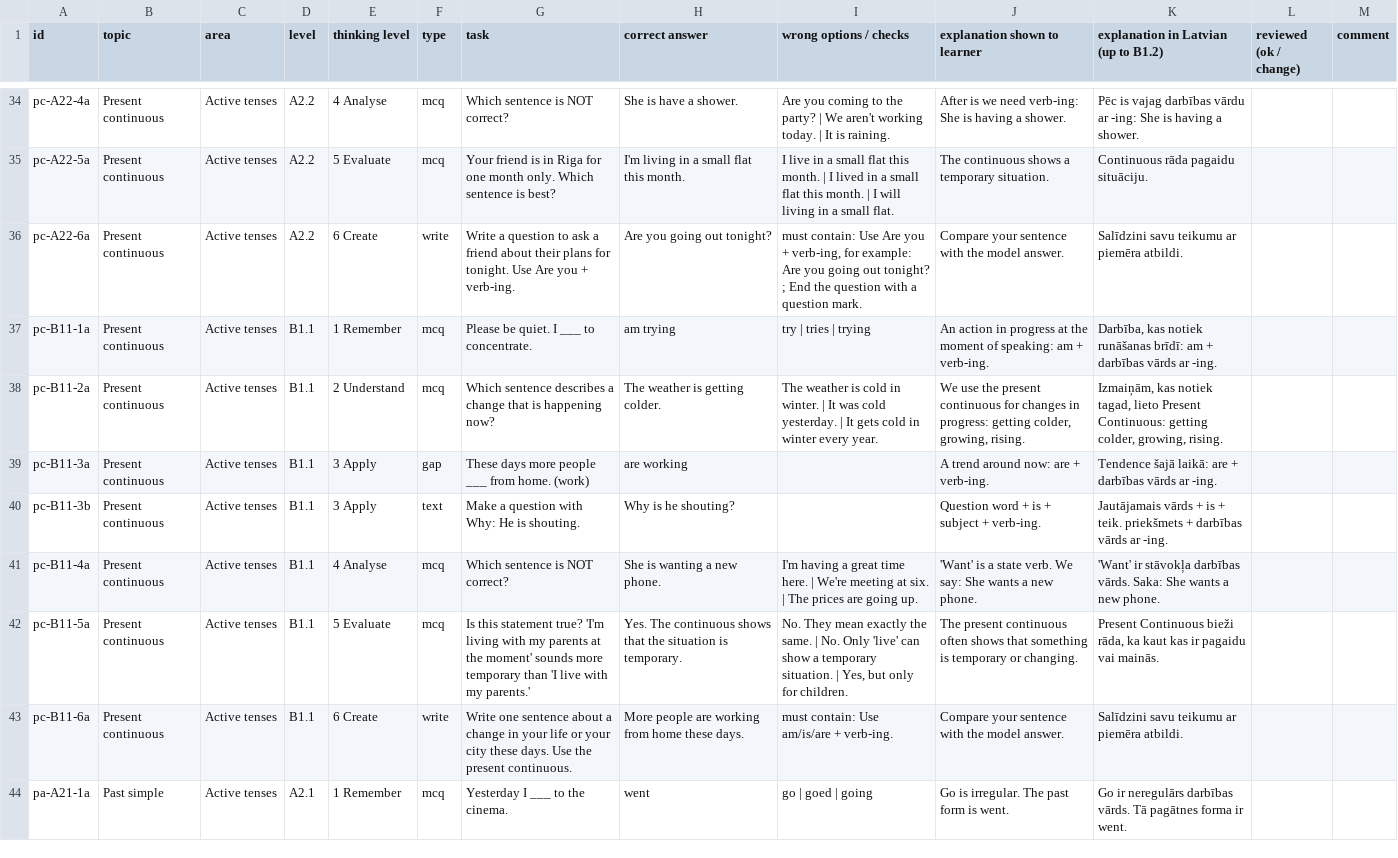
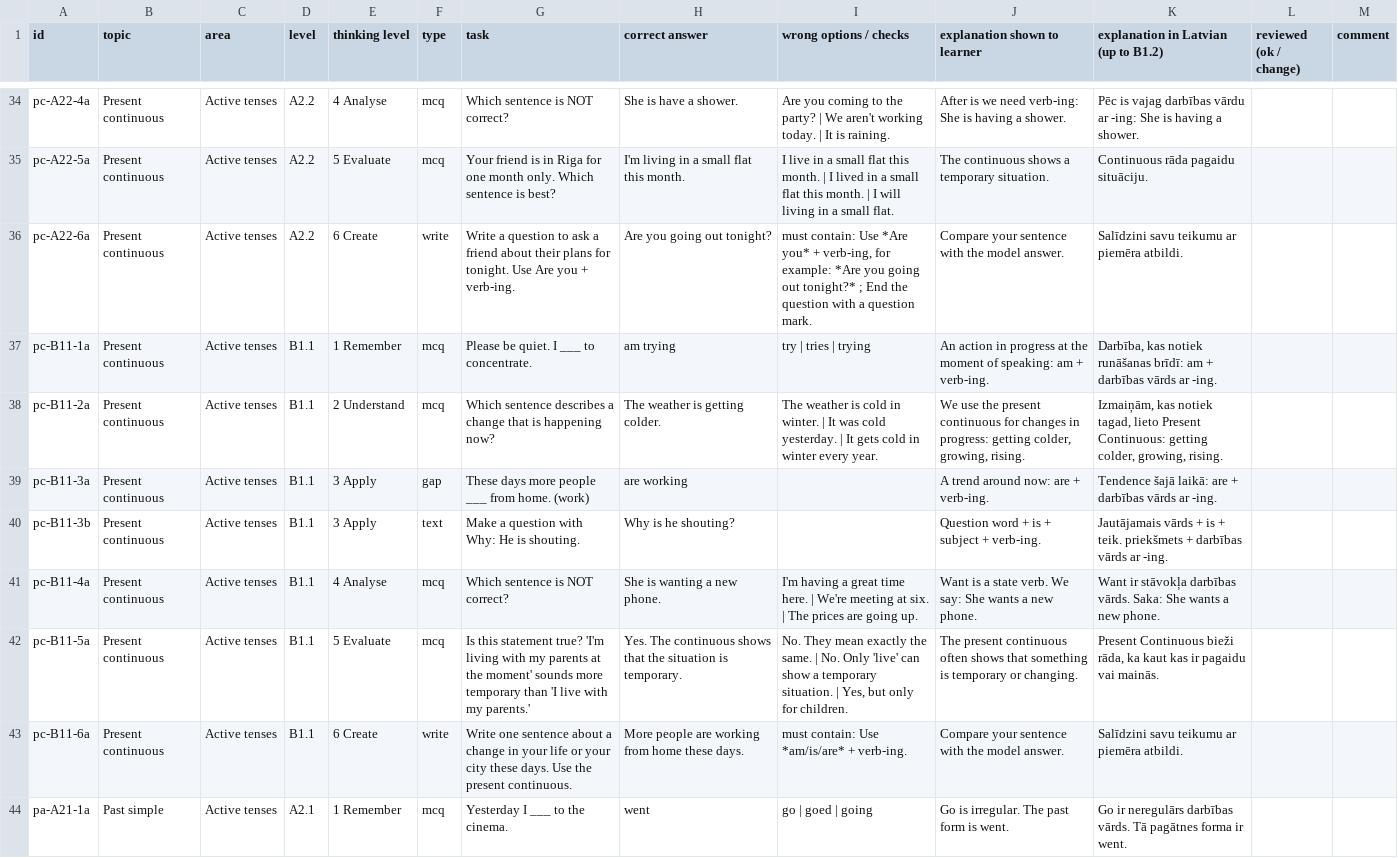
Before and after one commit to inga-cmyk/englishfever, a CSV file: docs/practice-question-bank-review.csv, drawn as a sheet; only a part is shown, gaps mark what is left out; the diff covers the shown part only.

```diff
--- a/docs/practice-question-bank-review.csv
+++ b/docs/practice-question-bank-review.csv
@@ -35,3 +35,3 @@ pc-A22-4a,Present continuous,Active tenses,A2.2,4 Analyse,mcq,Which sentence is
 pc-A22-5a,Present continuous,Active tenses,A2.2,5 Evaluate,mcq,Your friend is in Riga for one month only. Which sentence is best?,I'm living in a small flat this month.,I live in a small flat this month. | I lived in a small flat this month. | I will living in a small flat.,The continuous shows a temporary situation.,Continuous rāda pagaidu situāciju.,,
-pc-A22-6a,Present continuous,Active tenses,A2.2,6 Create,write,Write a question to ask a friend about their plans for tonight. Use Are you + verb-ing.,Are you going out tonight?,"must contain: Use Are you + verb-ing, for example: Are you going out tonight? ; End the question with a question mark.",Compare your sentence with the model answer.,Salīdzini savu teikumu ar piemēra atbildi.,,
+pc-A22-6a,Present continuous,Active tenses,A2.2,6 Create,write,Write a question to ask a friend about their plans for tonight. Use Are you + verb-ing.,Are you going out tonight?,"must contain: Use *Are you* + verb-ing, for example: *Are you going out tonight?* ; End the question with a question mark.",Compare your sentence with the model answer.,Salīdzini savu teikumu ar piemēra atbildi.,,
 pc-B11-1a,Present continuous,Active tenses,B1.1,1 Remember,mcq,Please be quiet. I ___ to concentrate.,am trying,try | tries | trying,An action in progress at the moment of speaking: am + verb-ing.,"Darbība, kas notiek runāšanas brīdī: am + darbības vārds ar -ing.",,
@@ -40,5 +40,5 @@ pc-B11-3a,Present continuous,Active tenses,B1.1,3 Apply,gap,These days more peop
 pc-B11-3b,Present continuous,Active tenses,B1.1,3 Apply,text,Make a question with Why: He is shouting.,Why is he shouting?,,Question word + is + subject + verb-ing.,Jautājamais vārds + is + teik. priekšmets + darbības vārds ar -ing.,,
-pc-B11-4a,Present continuous,Active tenses,B1.1,4 Analyse,mcq,Which sentence is NOT correct?,She is wanting a new phone.,I'm having a great time here. | We're meeting at six. | The prices are going up.,'Want' is a state verb. We say: She wants a new phone.,'Want' ir stāvokļa darbības vārds. Saka: She wants a new phone.,,
+pc-B11-4a,Present continuous,Active tenses,B1.1,4 Analyse,mcq,Which sentence is NOT correct?,She is wanting a new phone.,I'm having a great time here. | We're meeting at six. | The prices are going up.,Want is a state verb. We say: She wants a new phone.,Want ir stāvokļa darbības vārds. Saka: She wants a new phone.,,
 pc-B11-5a,Present continuous,Active tenses,B1.1,5 Evaluate,mcq,Is this statement true? 'I'm living with my parents at the moment' sounds more temporary than 'I live with my parents.',Yes. The continuous shows that the situation is temporary.,"No. They mean exactly the same. | No. Only 'live' can show a temporary situation. | Yes, but only for children.",The present continuous often shows that something is temporary or changing.,"Present Continuous bieži rāda, ka kaut kas ir pagaidu vai mainās.",,
-pc-B11-6a,Present continuous,Active tenses,B1.1,6 Create,write,Write one sentence about a change in your life or your city these days. Use the present continuous.,More people are working from home these days.,must contain: Use am/is/are + verb-ing.,Compare your sentence with the model answer.,Salīdzini savu teikumu ar piemēra atbildi.,,
+pc-B11-6a,Present continuous,Active tenses,B1.1,6 Create,write,Write one sentence about a change in your life or your city these days. Use the present continuous.,More people are working from home these days.,must contain: Use *am/is/are* + verb-ing.,Compare your sentence with the model answer.,Salīdzini savu teikumu ar piemēra atbildi.,,
 pa-A21-1a,Past simple,Active tenses,A2.1,1 Remember,mcq,Yesterday I ___ to the cinema.,went,go | goed | going,Go is irregular. The past form is went.,Go ir neregulārs darbības vārds. Tā pagātnes forma ir went.,,
```
Also changed, not shown: 107 edited cells elsewhere in this file, 14 other files.
